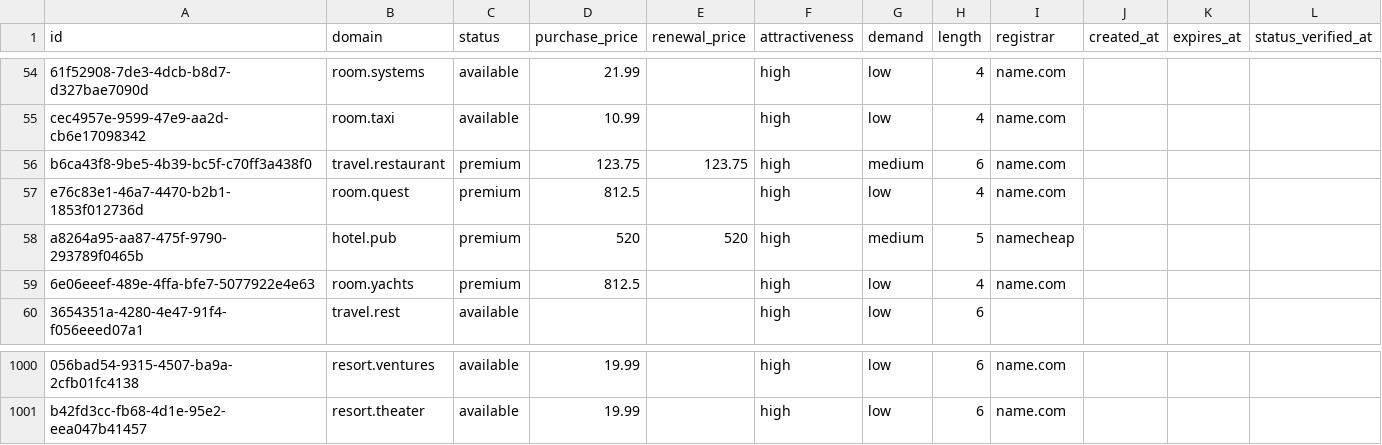
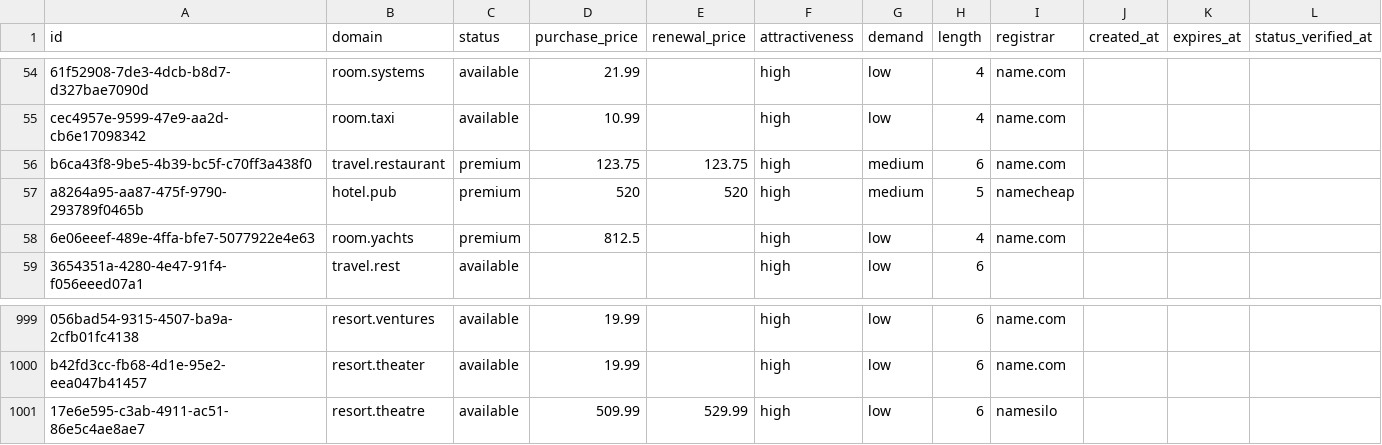
Before and after one commit to UniqueDomains/hospitality-oneword-domains, a CSV file: hospitality.csv, drawn as a sheet; only a part is shown, gaps mark what is left out; removed rows and columns are numbered as before the commit, all else as after; the diff names each change by its address in the sheet, - before the commit and + after, or states it on an @@ line.

Commit message:
Domains update

```diff
--- a/hospitality.csv
+++ b/hospitality.csv
-row 57: e76c83e1-46a7-4470-b2b1-1853f012736d | room.quest | premium | 812.5 |  | high | low | 4 | name.com
+row 1001: 17e6e595-c3ab-4911-ac51-86e5c4ae8ae7 | resort.theatre | available | 509.99 | 529.99 | high | low | 6 | namesilo
```
Also changed, not shown: 3 other files.
